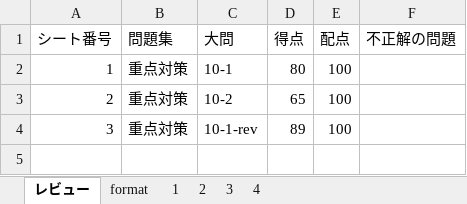
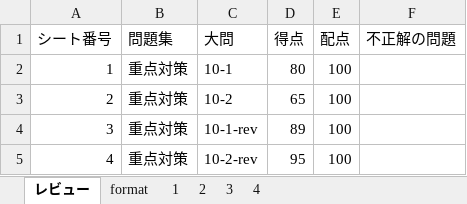
Before and after one commit to Shinichi0713/security_specialist, an Excel workbook: 2025/10-incident/archive_solves.xlsm, sheet レビュー, drawn as a sheet; values as stored, in another font and other column widths than the file's, no borders; charts and pictures not drawn; the diff names each change by its address in the sheet, - before the commit and + after, or states it on an @@ line.

```diff
--- a/2025/10-incident/archive_solves.xlsm (sheet レビュー)
+++ b/2025/10-incident/archive_solves.xlsm (sheet レビュー)
+row 5: 4 | 重点対策 | 10-2-rev | 95 | 100
```
Also changed, not shown: sheet 4, 1 other file.
